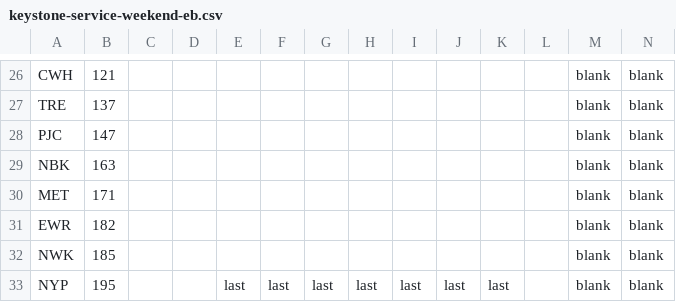
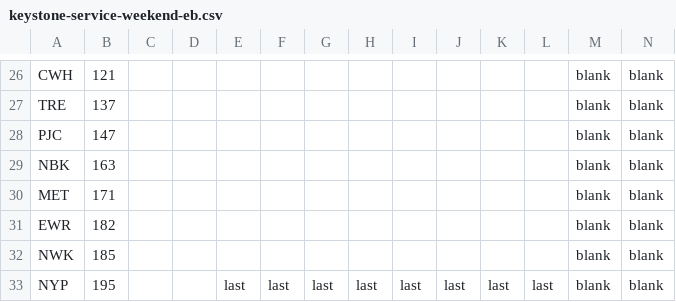
Before and after one commit to juckins/timetable_kit, a CSV file: timetable_kit/specs_amtrak/keystone-service-weekend-eb.csv, drawn as a sheet; only a part is shown, gaps mark what is left out.

```diff
--- a/timetable_kit/specs_amtrak/keystone-service-weekend-eb.csv
+++ b/timetable_kit/specs_amtrak/keystone-service-weekend-eb.csv
@@ -32,2 +32,2 @@ EWR,182,,,,,,,,,,,blank,blank
 NWK,185,,,,,,,,,,,blank,blank
-NYP,195,,,last,last,last,last,last,last,last,,blank,blank
+NYP,195,,,last,last,last,last,last,last,last,last,blank,blank
```
Also changed, not shown: timetable_kit/specs_amtrak/keystone-service-friday-eb.csv, timetable_kit/specs_amtrak/keystone-service-mon-thu-eb.csv, 1 other file.
